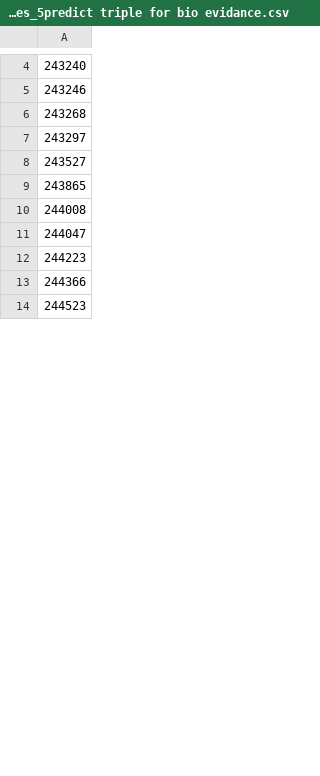
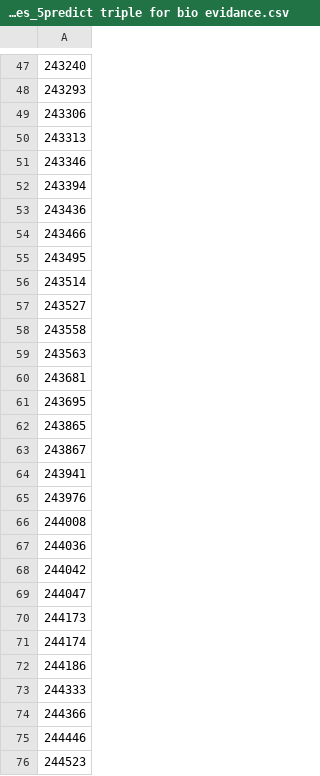
Before and after one commit to aminkhod/DDI-Project, a CSV file: CNN model to Recommend Comperhancive DDIs/Predict on zero for bio evidance/Degrassive indexes_5predict triple for bio evidance.csv, drawn as a sheet; only a part is shown, gaps mark what is left out; the diff covers the shown part only.

```diff
--- a/CNN model to Recommend Comperhancive DDIs/Predict on zero for bio evidance/Degrassive indexes_5predict triple for bio evidance.csv
+++ b/CNN model to Recommend Comperhancive DDIs/Predict on zero for bio evidance/Degrassive indexes_5predict triple for bio evidance.csv
@@ -4,11 +47,30 @@
 243240
-243246
-243268
-243297
+243293
+243306
+243313
+243346
+243394
+243436
+243466
+243495
+243514
 243527
+243558
+243563
+243681
+243695
 243865
+243867
+243941
+243976
 244008
+244036
+244042
 244047
-244223
+244173
+244174
+244186
+244333
 244366
+244446
 244523
```
Also changed, not shown: 150 added rows and 10 edited cells elsewhere in this file, CNN model to Recommend Comperhancive DDIs/Predict on zero for bio evidance/Degrassive indexes_0predict triple for bio evidance.csv, CNN model to Recommend Comperhancive DDIs/Predict on zero for bio evidance/Degrassive indexes_1predict triple for bio evidance.csv, 27 other files.
